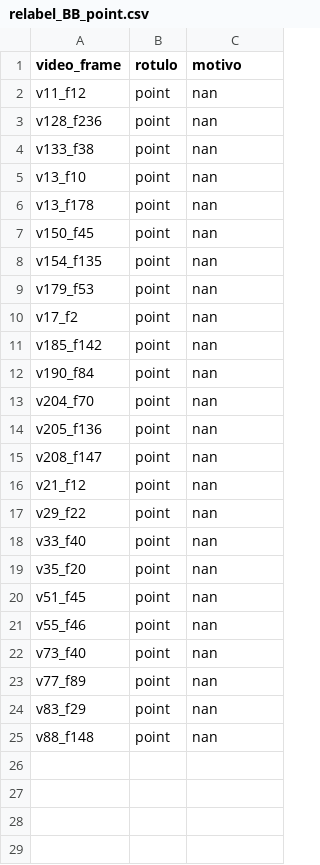
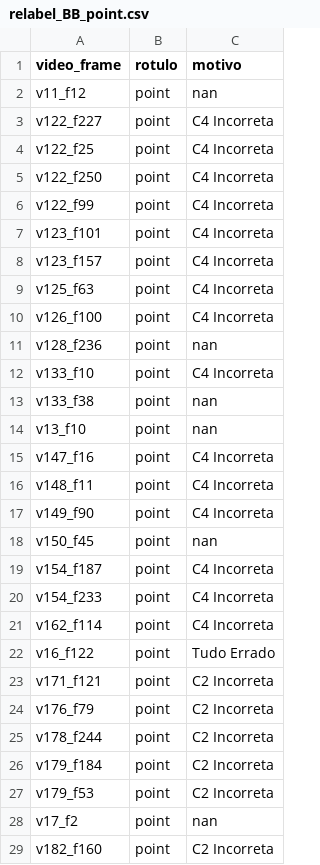
Before and after one commit to Vinicius0300/vfss_to_docker, a CSV file: relabeling/relabel_BB_point.csv, drawn as a sheet; only a part is shown; the shorter side is filled out with more unchanged rows; the diff covers the shown part only.

```diff
--- a/relabeling/relabel_BB_point.csv
+++ b/relabeling/relabel_BB_point.csv
@@ -2,10 +2,28 @@ video_frame,rotulo,motivo
 v11_f12,point,nan
+v122_f227,point,C4 Incorreta
+v122_f25,point,C4 Incorreta
+v122_f250,point,C4 Incorreta
+v122_f99,point,C4 Incorreta
+v123_f101,point,C4 Incorreta
+v123_f157,point,C4 Incorreta
+v125_f63,point,C4 Incorreta
+v126_f100,point,C4 Incorreta
 v128_f236,point,nan
+v133_f10,point,C4 Incorreta
 v133_f38,point,nan
 v13_f10,point,nan
-v13_f178,point,nan
+v147_f16,point,C4 Incorreta
+v148_f11,point,C4 Incorreta
+v149_f90,point,C4 Incorreta
 v150_f45,point,nan
-v154_f135,point,nan
-v179_f53,point,nan
+v154_f187,point,C4 Incorreta
+v154_f233,point,C4 Incorreta
+v162_f114,point,C4 Incorreta
+v16_f122,point,Tudo Errado
+v171_f121,point,C2 Incorreta
+v176_f79,point,C2 Incorreta
+v178_f244,point,C2 Incorreta
+v179_f184,point,C2 Incorreta
+v179_f53,point,C2 Incorreta
 v17_f2,point,nan
-v185_f142,point,nan
+v182_f160,point,C2 Incorreta
```
Also changed, not shown: 3 added rows elsewhere in this file, relabeling/relabel_AM_point.csv, relabeling/relabel_CS_point.csv, 5 other files.
